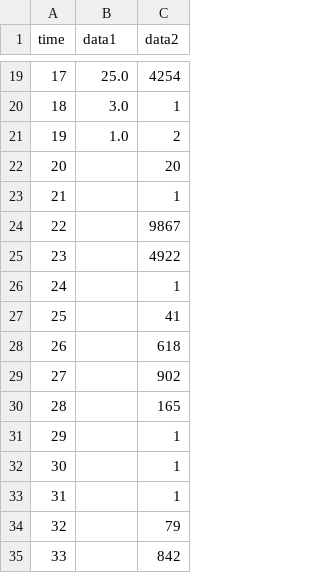
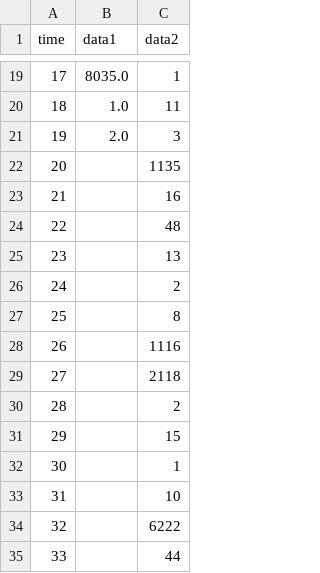
Before and after one commit to ellsphillips/dwr, a CSV file: demo/src/graphs/test.csv, drawn as a sheet; only a part is shown, gaps mark what is left out; the diff covers the shown part only.

```diff
--- a/demo/src/graphs/test.csv
+++ b/demo/src/graphs/test.csv
@@ -19,17 +19,17 @@ time,data1,data2
-17,25.0,4254
-18,3.0,1
-19,1.0,2
-20,,20
-21,,1
-22,,9867
-23,,4922
-24,,1
-25,,41
-26,,618
-27,,902
-28,,165
-29,,1
+17,8035.0,1
+18,1.0,11
+19,2.0,3
+20,,1135
+21,,16
+22,,48
+23,,13
+24,,2
+25,,8
+26,,1116
+27,,2118
+28,,2
+29,,15
 30,,1
-31,,1
-32,,79
-33,,842
+31,,10
+32,,6222
+33,,44
```
Also changed, not shown: 32 edited cells elsewhere in this file, 3 other files.
